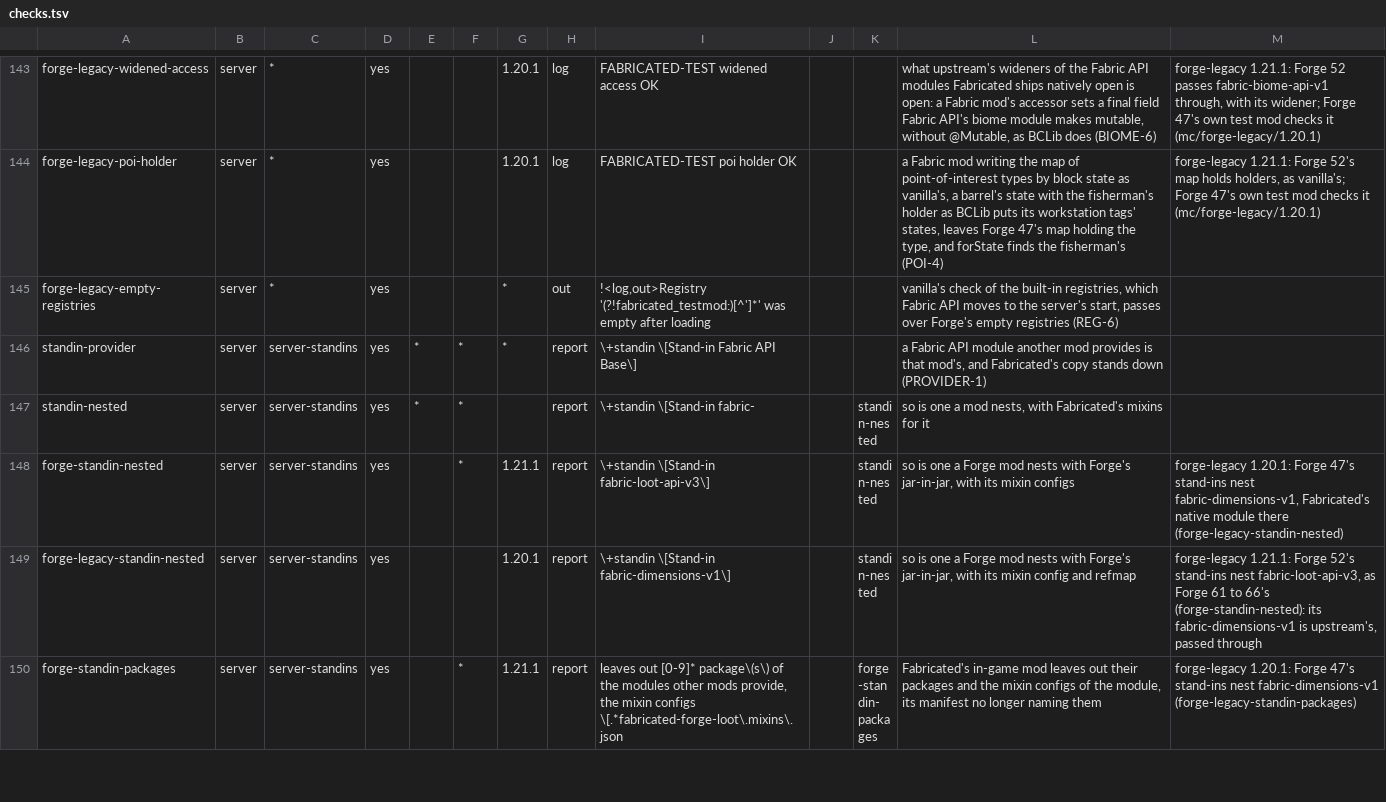
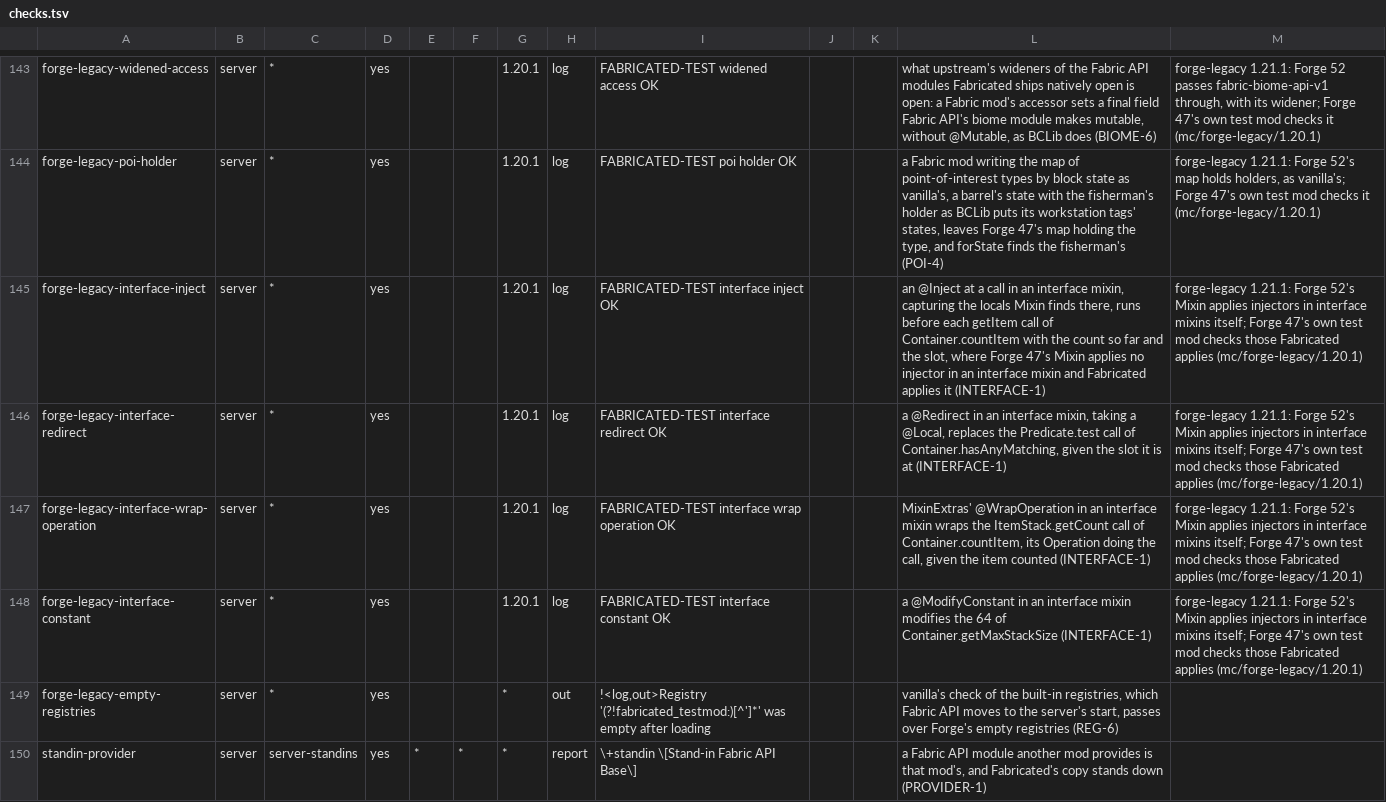
Before and after one commit to cmdralph/Fabricated, a TSV file: ci/checks.tsv, drawn as a sheet; only a part is shown, gaps mark what is left out; the shorter side is filled out with more unchanged rows; the diff names each change by its address in the sheet, - before the commit and + after, or states it on an @@ line.

```diff
--- a/ci/checks.tsv
+++ b/ci/checks.tsv
+row 145: forge-legacy-interface-inject | server | * | yes |  |  | 1.20.1 | log | FABRICATED-TEST interface inject OK |  |  | an @Inject at a call in an interface mixin, capturing the locals Mixin finds there, runs before each getItem call of Container.countItem with the count so far and the slot, where Forge 47's Mixin applies no injector in an interface mixin and Fabricated applies it (INTERFACE-1) | forge-legacy 1.21.1: Forge 52's Mixin applies injectors in interface mixins itself; Forge 47's own test mod checks those Fabricated applies (mc/forge-legacy/1.20.1)
+row 146: forge-legacy-interface-redirect | server | * | yes |  |  | 1.20.1 | log | FABRICATED-TEST interface redirect OK |  |  | a @Redirect in an interface mixin, taking a @Local, replaces the Predicate.test call of Container.hasAnyMatching, given the slot it is at (INTERFACE-1) | forge-legacy 1.21.1: Forge 52's Mixin applies injectors in interface mixins itself; Forge 47's own test mod checks those Fabricated applies (mc/forge-legacy/1.20.1)
+row 147: forge-legacy-interface-wrap-operation | server | * | yes |  |  | 1.20.1 | log | FABRICATED-TEST interface wrap operation OK |  |  | MixinExtras' @WrapOperation in an interface mixin wraps the ItemStack.getCount call of Container.countItem, its Operation doing the call, given the item counted (INTERFACE-1) | forge-legacy 1.21.1: Forge 52's Mixin applies injectors in interface mixins itself; Forge 47's own test mod checks those Fabricated applies (mc/forge-legacy/1.20.1)
+row 148: forge-legacy-interface-constant | server | * | yes |  |  | 1.20.1 | log | FABRICATED-TEST interface constant OK |  |  | a @ModifyConstant in an interface mixin modifies the 64 of Container.getMaxStackSize (INTERFACE-1) | forge-legacy 1.21.1: Forge 52's Mixin applies injectors in interface mixins itself; Forge 47's own test mod checks those Fabricated applies (mc/forge-legacy/1.20.1)
```
Also changed, not shown: 7 other files.
